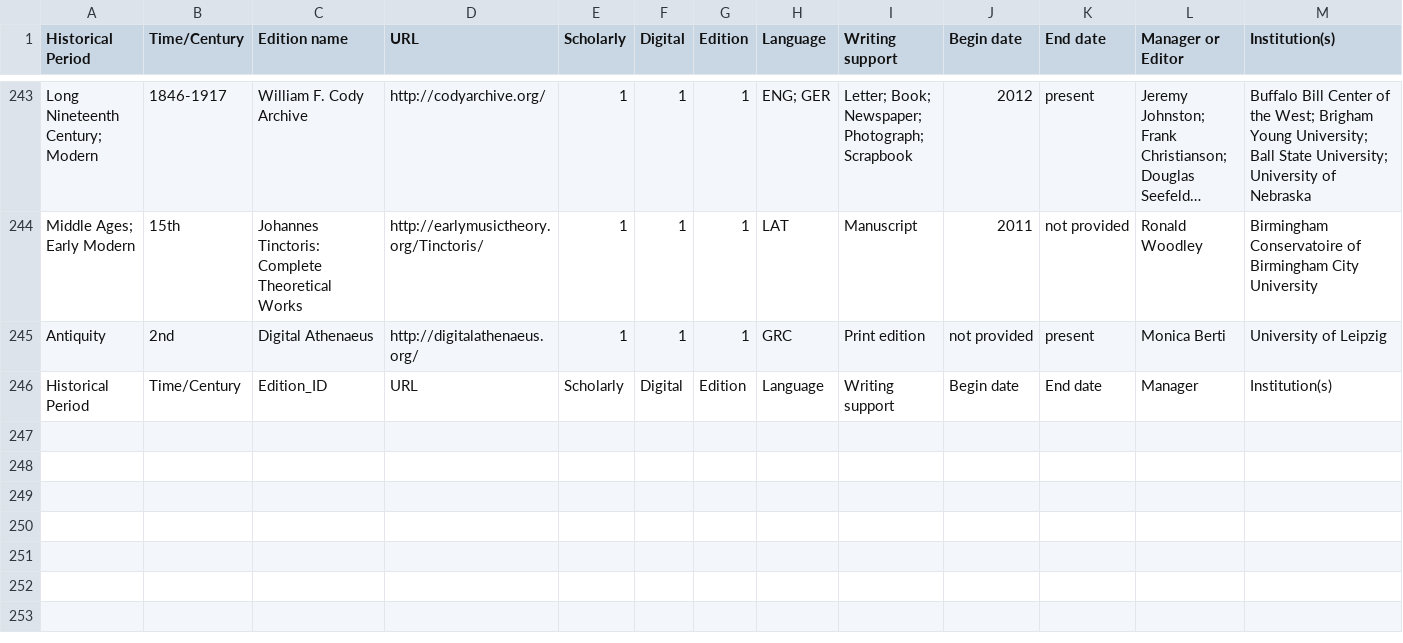
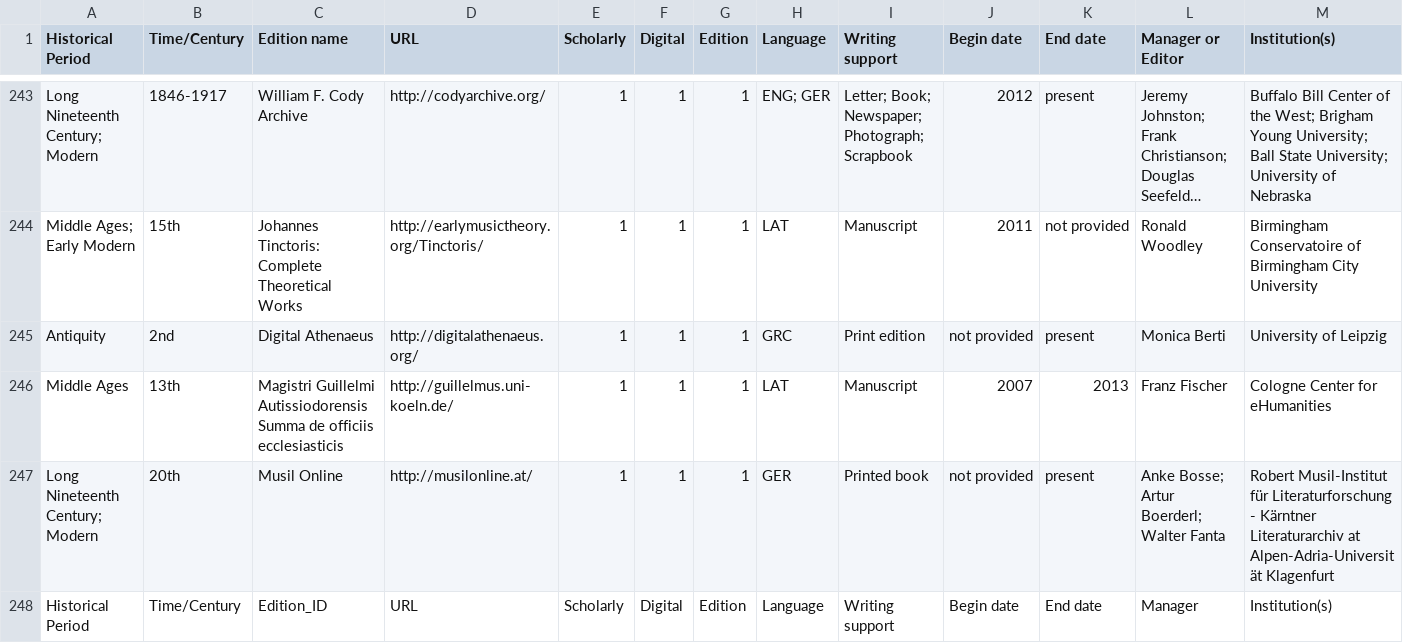
Before and after one commit to gfranzini/digEds_cat, a CSV file: digEds_cat.csv, drawn as a sheet; only a part is shown, gaps mark what is left out; long unchanged cells end in …; rows hold the shown columns only; the diff names each change by its address in the sheet, - before the commit and + after, or states it on an @@ line.

Commit message:
Added two editions

```diff
--- a/digEds_cat.csv
+++ b/digEds_cat.csv
+row 246: Middle Ages | 13th | Magistri Guillelmi Autissiodorensis Summa de officiis ecclesiasticis | http://guillelmus.uni-koeln.de/ | 1 | 1 | 1 | LAT | Manuscript | 2007 | 2013 | Franz Fischer | Cologne Center for eHumanities
+row 247: Long Nineteenth Century; Modern | 20th | Musil Online | http://musilonline.at/ | 1 | 1 | 1 | GER | Printed book | not provided | present | Anke Bosse; Artur Boerderl; Walter Fanta | Robert Musil-Institut für Literaturforschung - Kärntner Literaturarchiv at Alpen-Adria-Universität Klagenfurt
```
